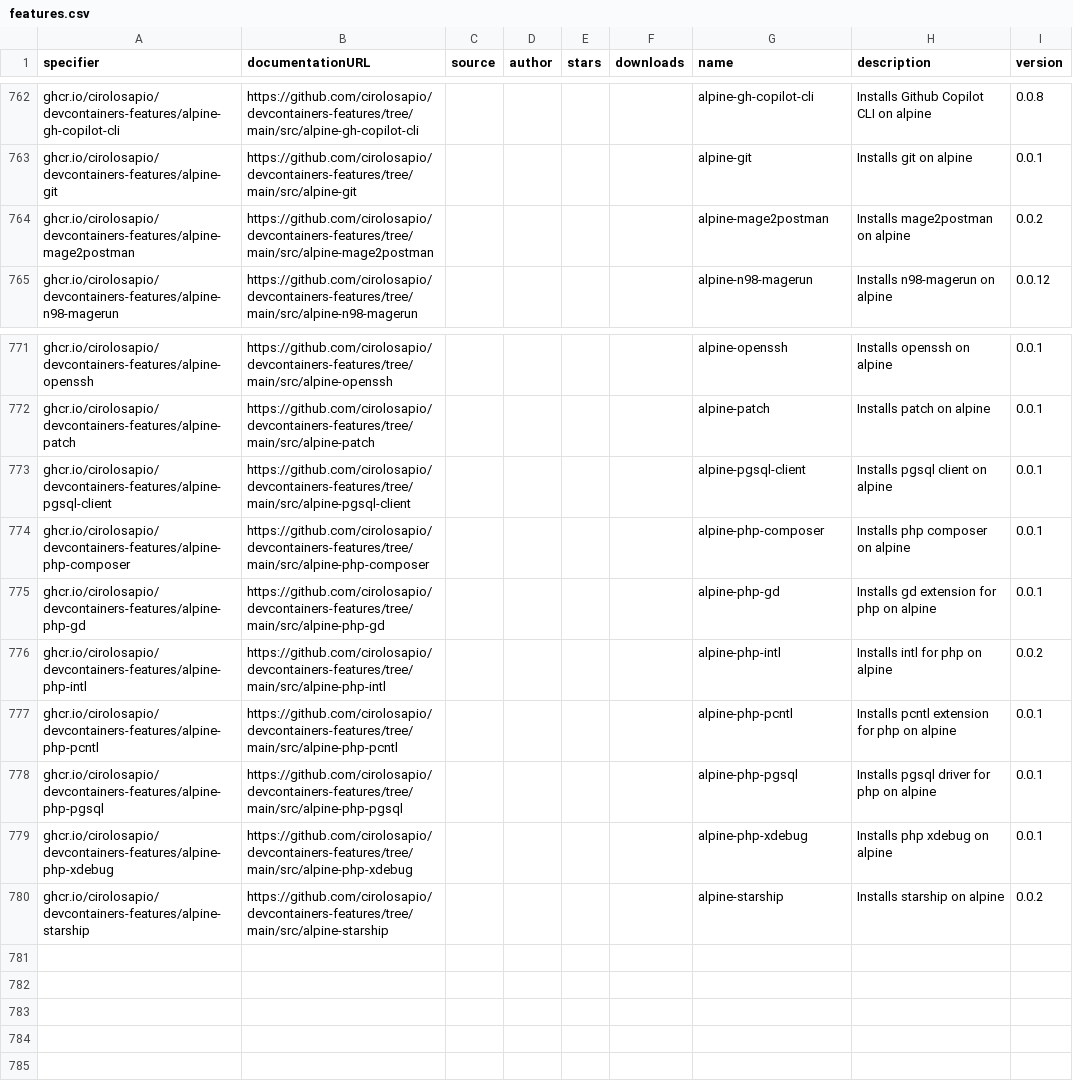
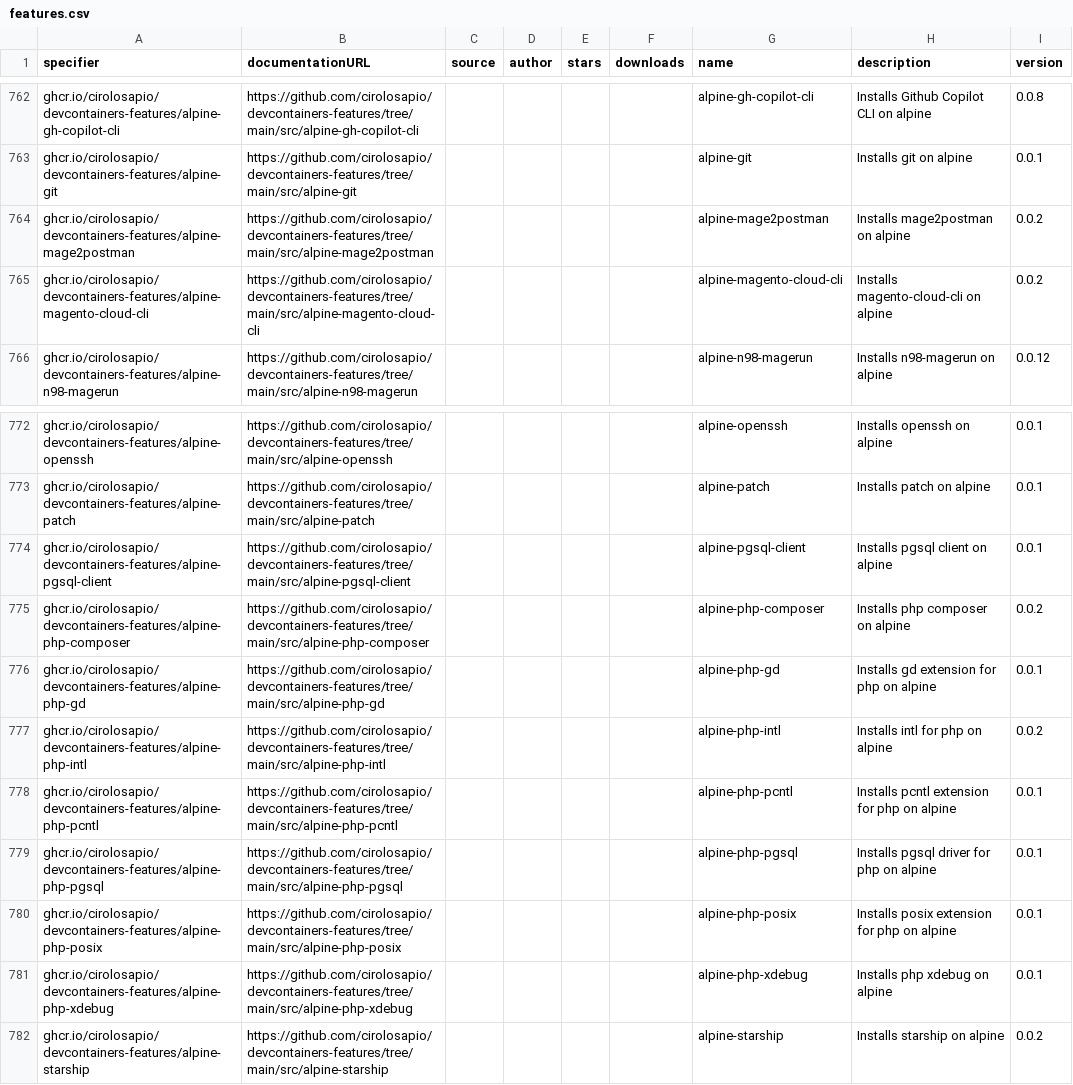
Before and after one commit to devcontainers2/marketplace, a CSV file: _data/features.csv, drawn as a sheet; only a part is shown, gaps mark what is left out.

```diff
--- a/_data/features.csv
+++ b/_data/features.csv
@@ -921,2 +921,3 @@ ghcr.io/cirolosapio/devcontainers-features/alpine-git,https://github.com/cirolos
 ghcr.io/cirolosapio/devcontainers-features/alpine-mage2postman,https://github.com/cirolosapio/devcontainers-features/tree/main/src/alpine-mage2postman,,,,,alpine-mage2postman,Installs mage2postman on alpine,0.0.2
+ghcr.io/cirolosapio/devcontainers-features/alpine-magento-cloud-cli,https://github.com/cirolosapio/devcontainers-features/tree/main/src/alpine-magento-cloud-cli,,,,,alpine-magento-cloud-cli,Installs magento-cloud-cli on alpine,0.0.2
 ghcr.io/cirolosapio/devcontainers-features/alpine-n98-magerun,https://github.com/cirolosapio/devcontainers-features/tree/main/src/alpine-n98-magerun,,,,,alpine-n98-magerun,Installs n98-magerun on alpine,0.0.12
@@ -930,3 +931,3 @@ ghcr.io/cirolosapio/devcontainers-features/alpine-patch,https://github.com/cirol
 ghcr.io/cirolosapio/devcontainers-features/alpine-pgsql-client,https://github.com/cirolosapio/devcontainers-features/tree/main/src/alpine-pgsql-client,,,,,alpine-pgsql-client,Installs pgsql client on alpine,0.0.1
-ghcr.io/cirolosapio/devcontainers-features/alpine-php-composer,https://github.com/cirolosapio/devcontainers-features/tree/main/src/alpine-php-composer,,,,,alpine-php-composer,Installs php composer on alpine,0.0.1
+ghcr.io/cirolosapio/devcontainers-features/alpine-php-composer,https://github.com/cirolosapio/devcontainers-features/tree/main/src/alpine-php-composer,,,,,alpine-php-composer,Installs php composer on alpine,0.0.2
 ghcr.io/cirolosapio/devcontainers-features/alpine-php-gd,https://github.com/cirolosapio/devcontainers-features/tree/main/src/alpine-php-gd,,,,,alpine-php-gd,Installs gd extension for php on alpine,0.0.1
@@ -935,2 +936,3 @@ ghcr.io/cirolosapio/devcontainers-features/alpine-php-pcntl,https://github.com/c
 ghcr.io/cirolosapio/devcontainers-features/alpine-php-pgsql,https://github.com/cirolosapio/devcontainers-features/tree/main/src/alpine-php-pgsql,,,,,alpine-php-pgsql,Installs pgsql driver for php on alpine,0.0.1
+ghcr.io/cirolosapio/devcontainers-features/alpine-php-posix,https://github.com/cirolosapio/devcontainers-features/tree/main/src/alpine-php-posix,,,,,alpine-php-posix,Installs posix extension for php on alpine,0.0.1
 ghcr.io/cirolosapio/devcontainers-features/alpine-php-xdebug,https://github.com/cirolosapio/devcontainers-features/tree/main/src/alpine-php-xdebug,,,,,alpine-php-xdebug,Installs php xdebug on alpine,0.0.1
```
